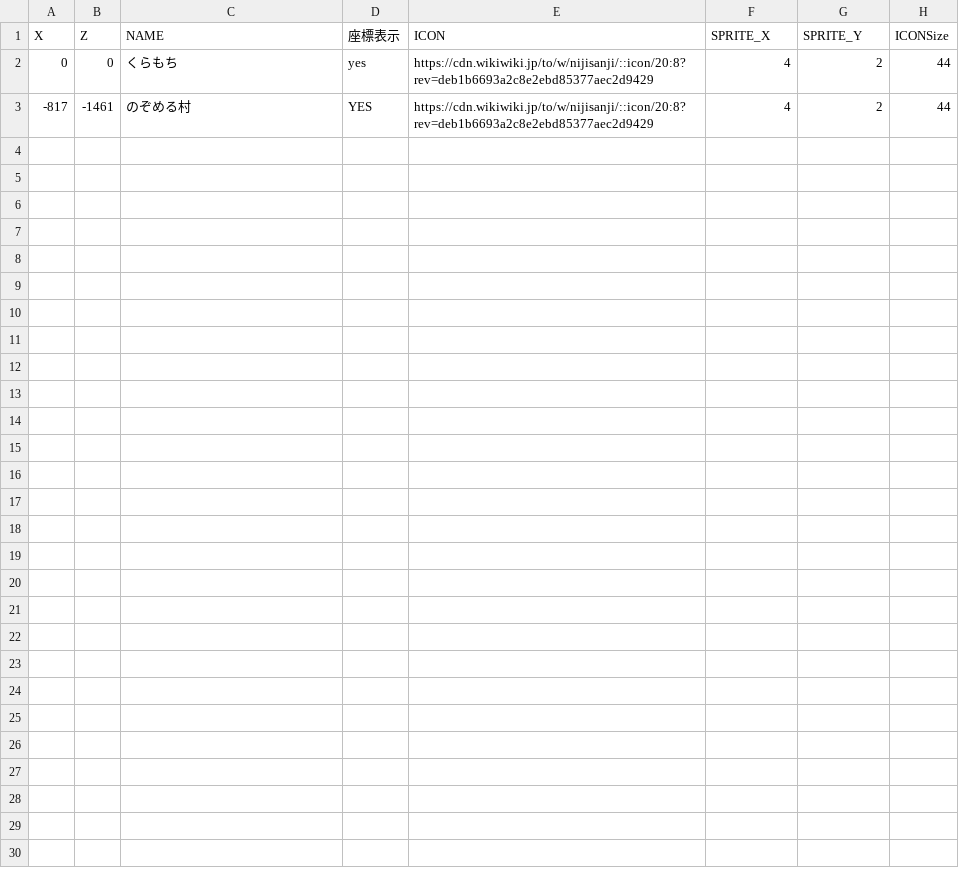
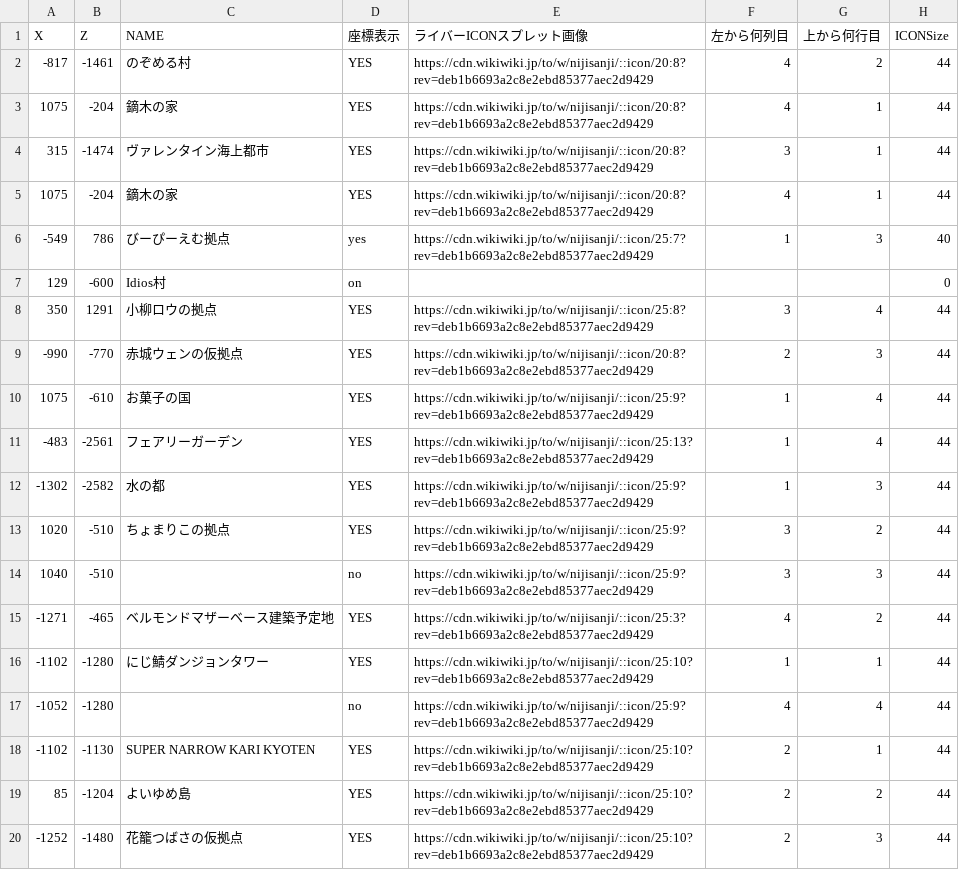
Before and after one commit to SCesselSC/2434map3, a CSV file: 2434map_new_all_marker.csv, drawn as a sheet.

Commit message:
Update 2434map_new_all_marker.csv

```diff
--- a/2434map_new_all_marker.csv
+++ b/2434map_new_all_marker.csv
@@ -1,3 +1,20 @@
-X,Z,NAME,座標表示,ICON,SPRITE_X,SPRITE_Y,ICONSize
-0,0,くらもち,yes,https://cdn.wikiwiki.jp/to/w/nijisanji/::icon/20:8?rev=deb1b6693a2c8e2ebd85377aec2d9429,4,2,44
+X,Z,NAME,座標表示,ライバーICONスプレット画像,左から何列目,上から何行目,ICONSize
 -817,-1461,のぞめる村,YES,https://cdn.wikiwiki.jp/to/w/nijisanji/::icon/20:8?rev=deb1b6693a2c8e2ebd85377aec2d9429,4,2,44
+1075,-204,鏑木の家,YES,https://cdn.wikiwiki.jp/to/w/nijisanji/::icon/20:8?rev=deb1b6693a2c8e2ebd85377aec2d9429,4,1,44
+315,-1474,ヴァレンタイン海上都市,YES,https://cdn.wikiwiki.jp/to/w/nijisanji/::icon/20:8?rev=deb1b6693a2c8e2ebd85377aec2d9429,3,1,44
+1075,-204,鏑木の家,YES,https://cdn.wikiwiki.jp/to/w/nijisanji/::icon/20:8?rev=deb1b6693a2c8e2ebd85377aec2d9429,4,1,44
+-549,786,びーぴーえむ拠点,yes,https://cdn.wikiwiki.jp/to/w/nijisanji/::icon/25:7?rev=deb1b6693a2c8e2ebd85377aec2d9429,1,3,40
+129,-600,Idios村,on,,,,0
+350,1291,小柳ロウの拠点,YES,https://cdn.wikiwiki.jp/to/w/nijisanji/::icon/25:8?rev=deb1b6693a2c8e2ebd85377aec2d9429,3,4,44
+-990,-770,赤城ウェンの仮拠点,YES,https://cdn.wikiwiki.jp/to/w/nijisanji/::icon/20:8?rev=deb1b6693a2c8e2ebd85377aec2d9429,2,3,44
+1075,-610,お菓子の国,YES,https://cdn.wikiwiki.jp/to/w/nijisanji/::icon/25:9?rev=deb1b6693a2c8e2ebd85377aec2d9429,1,4,44
+-483,-2561,フェアリーガーデン,YES,https://cdn.wikiwiki.jp/to/w/nijisanji/::icon/25:13?rev=deb1b6693a2c8e2ebd85377aec2d9429,1,4,44
+-1302,-2582,水の都,YES,https://cdn.wikiwiki.jp/to/w/nijisanji/::icon/25:9?rev=deb1b6693a2c8e2ebd85377aec2d9429,1,3,44
+1020,-510,ちょまりこの拠点,YES,https://cdn.wikiwiki.jp/to/w/nijisanji/::icon/25:9?rev=deb1b6693a2c8e2ebd85377aec2d9429,3,2,44
+1040,-510,,no,https://cdn.wikiwiki.jp/to/w/nijisanji/::icon/25:9?rev=deb1b6693a2c8e2ebd85377aec2d9429,3,3,44
+-1271,-465,ベルモンドマザーベース建築予定地,YES,https://cdn.wikiwiki.jp/to/w/nijisanji/::icon/25:3?rev=deb1b6693a2c8e2ebd85377aec2d9429,4,2,44
+-1102,-1280,にじ鯖ダンジョンタワー,YES,https://cdn.wikiwiki.jp/to/w/nijisanji/::icon/25:10?rev=deb1b6693a2c8e2ebd85377aec2d9429,1,1,44
+-1052,-1280,,no,https://cdn.wikiwiki.jp/to/w/nijisanji/::icon/25:9?rev=deb1b6693a2c8e2ebd85377aec2d9429,4,4,44
+-1102,-1130,SUPER NARROW KARI KYOTEN,YES,https://cdn.wikiwiki.jp/to/w/nijisanji/::icon/25:10?rev=deb1b6693a2c8e2ebd85377aec2d9429,2,1,44
+85,-1204,よいゆめ島,YES,https://cdn.wikiwiki.jp/to/w/nijisanji/::icon/25:10?rev=deb1b6693a2c8e2ebd85377aec2d9429,2,2,44
+-1252,-1480,花籠つばさの仮拠点,YES,https://cdn.wikiwiki.jp/to/w/nijisanji/::icon/25:10?rev=deb1b6693a2c8e2ebd85377aec2d9429,2,3,44
```
